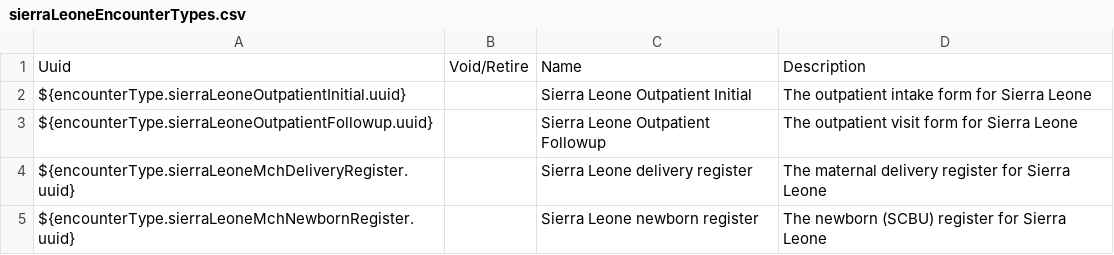
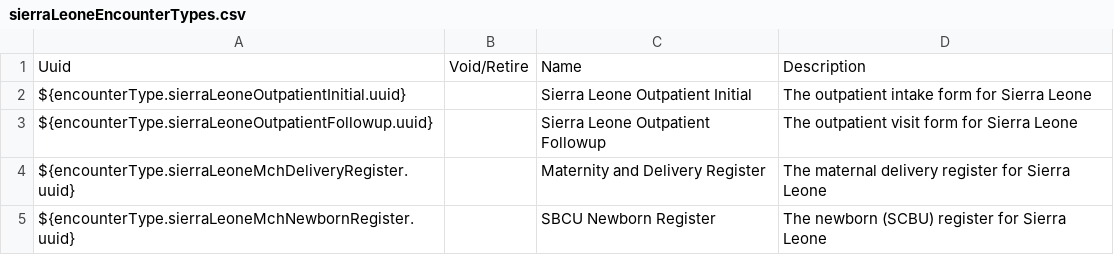
Before and after one commit to chocopiosl/openmrs-configsl, a CSV file: configuration/encountertypes/sierraLeoneEncounterTypes.csv, drawn as a sheet.

Commit message:
SL-228 Updated encounter name for GAIN forms

```diff
--- a/configuration/encountertypes/sierraLeoneEncounterTypes.csv
+++ b/configuration/encountertypes/sierraLeoneEncounterTypes.csv
@@ -3,3 +3,3 @@ ${encounterType.sierraLeoneOutpatientInitial.uuid},,Sierra Leone Outpatient Init
 ${encounterType.sierraLeoneOutpatientFollowup.uuid},,Sierra Leone Outpatient Followup,The outpatient visit form for Sierra Leone
-${encounterType.sierraLeoneMchDeliveryRegister.uuid},,Sierra Leone delivery register,The maternal delivery register for Sierra Leone
-${encounterType.sierraLeoneMchNewbornRegister.uuid},,Sierra Leone newborn register,The newborn (SCBU) register for Sierra Leone
+${encounterType.sierraLeoneMchDeliveryRegister.uuid},,Maternity and Delivery Register,The maternal delivery register for Sierra Leone
+${encounterType.sierraLeoneMchNewbornRegister.uuid},,SBCU Newborn Register,The newborn (SCBU) register for Sierra Leone
```
Also changed, not shown: 1 other file.
